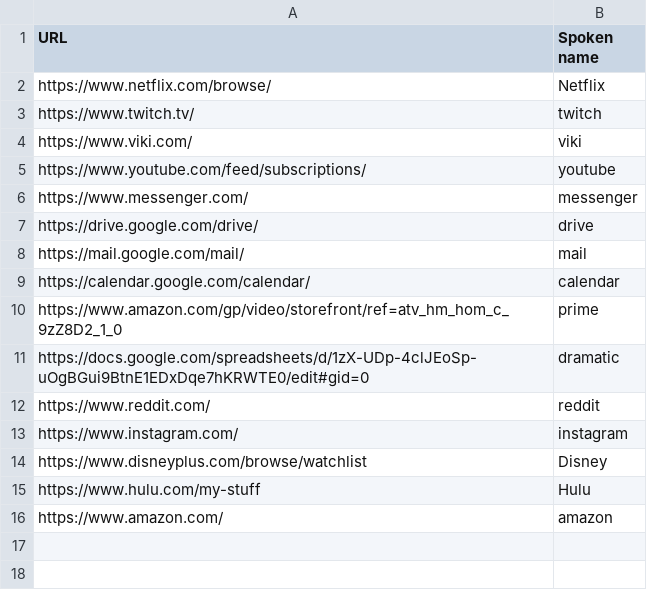
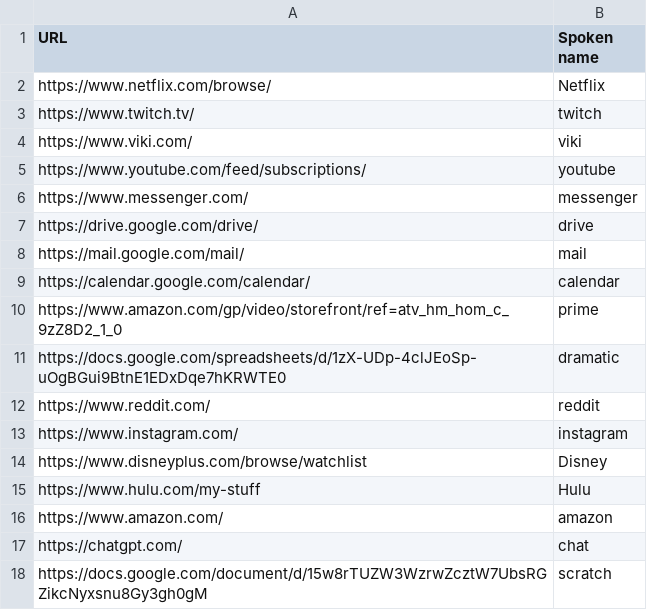
Before and after one commit to nwu124/talon, a CSV file: settings/websites.csv, drawn as a sheet.

Commit message:
Update websites.csv

```diff
--- a/settings/websites.csv
+++ b/settings/websites.csv
@@ -10,3 +10,3 @@ https://calendar.google.com/calendar/,calendar
 https://www.amazon.com/gp/video/storefront/ref=atv_hm_hom_c_9zZ8D2_1_0,prime
-https://docs.google.com/spreadsheets/d/1zX-UDp-4clJEoSp-uOgBGui9BtnE1EDxDqe7hKRWTE0/edit#gid=0,dramatic
+https://docs.google.com/spreadsheets/d/1zX-UDp-4clJEoSp-uOgBGui9BtnE1EDxDqe7hKRWTE0,dramatic
 https://www.reddit.com/,reddit
@@ -16 +16,3 @@ https://www.hulu.com/my-stuff,Hulu
 https://www.amazon.com/,amazon
+https://chatgpt.com/,chat
+https://docs.google.com/document/d/15w8rTUZW3WzrwZcztW7UbsRGZikcNyxsnu8Gy3gh0gM,scratch
```
